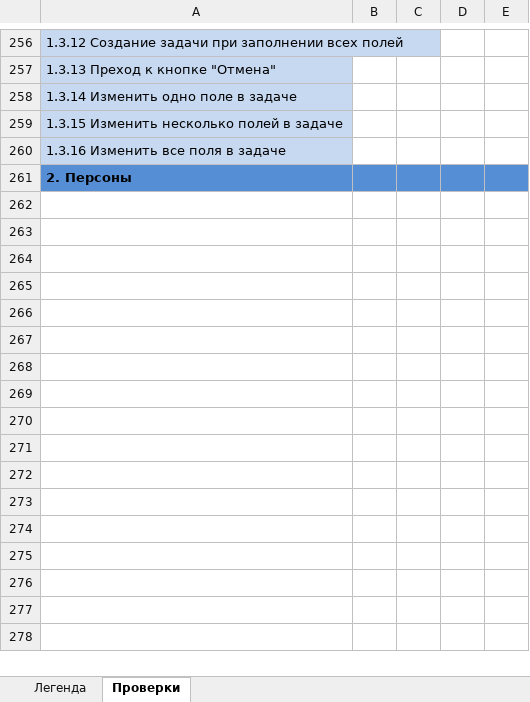
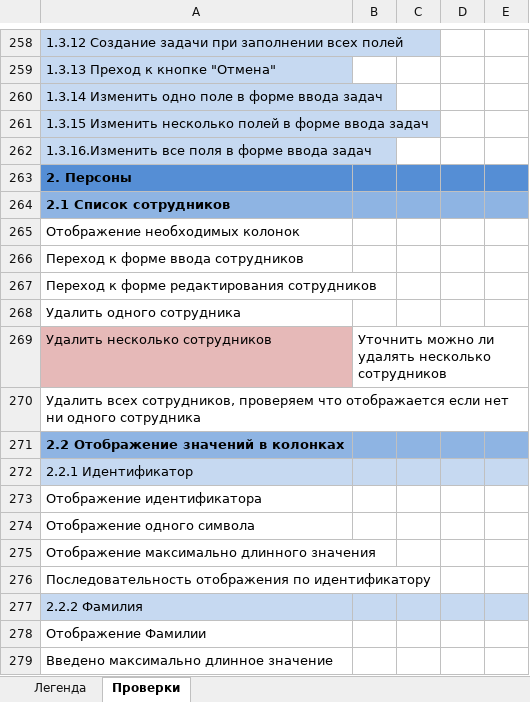
Before and after one commit to Svkarpova/Qulix_studying, an Excel workbook: Чек-лист.xlsx, sheet Проверки, drawn as a sheet; only a part is shown, gaps mark what is left out; values as stored, in another font and other column widths than the file's, no borders; addresses are those after the commit; the diff covers the shown part only; the diff names each change by its address in the sheet, - before the commit and + after, or states it on an @@ line.

Commit message:
fourth commit

```diff
--- a/Чек-лист.xlsx (sheet Проверки)
+++ b/Чек-лист.xlsx (sheet Проверки)
-A260: 1.3.14 Изменить одно поле в задаче
+A260: 1.3.14 Изменить одно поле в форме ввода задач
-A261: …полей в задаче
+A261: …полей в форме ввода задач
-A262: 1.3.16 Изменить все поля в задаче
+A262: 1.3.16.Изменить все поля в форме ввода задач
+row 264: 2.1 Список сотрудников
+row 265: Отображение необходимых колонок
+row 266: Переход к форме ввода сотрудников
+row 267: Переход к форме редактирования сотрудников
+row 268: Удалить одного сотрудника
+row 269: Удалить несколько сотрудников | Уточнить можно ли удалять несколько сотрудников
+row 270: Удалить всех сотрудников, проверяем что отображается если нет ни одного сотрудника
+row 271: 2.2 Отображение значений в колонках
+row 272: 2.2.1 Идентификатор
+row 273: Отображение идентификатора
+row 274: Отображение одного символа
+row 275: Отображение максимально длинного значения
+row 276: Последовательность отображения по идентификатору
+row 277: 2.2.2 Фамилия
+row 278: Отображение Фамилии
+row 279: Введено максимально длинное значение
```
Also changed, not shown: 478 added rows, 1 removed row and 7 edited cells elsewhere in this sheet.
